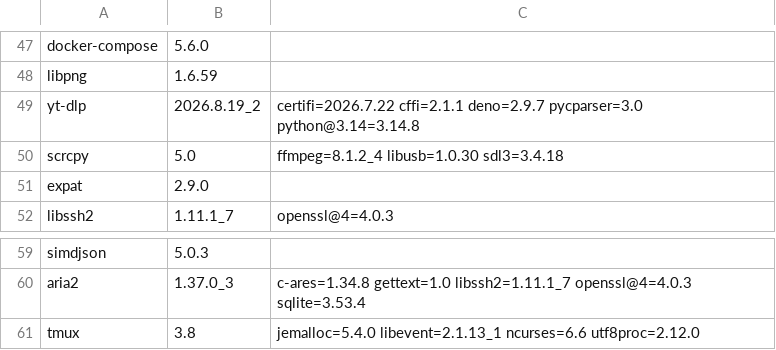
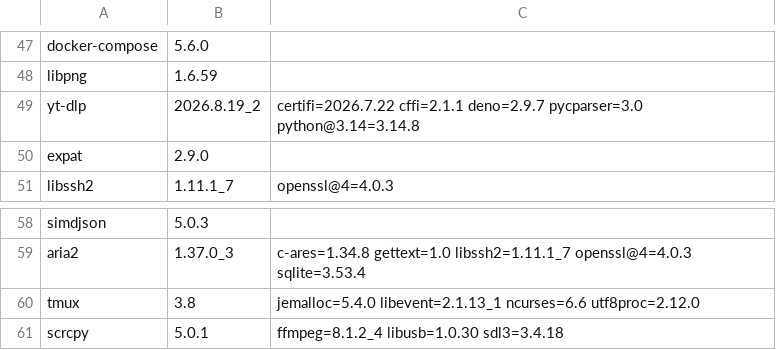
Before and after one commit to quyleanh/homebrew-tap, a TSV file: .github/bottle-deps.tsv, drawn as a sheet; only a part is shown, gaps mark what is left out.

```diff
--- a/.github/bottle-deps.tsv
+++ b/.github/bottle-deps.tsv
@@ -49,3 +49,2 @@ libpng	1.6.59
 yt-dlp	2026.8.19_2	certifi=2026.7.22 cffi=2.1.1 deno=2.9.7 pycparser=3.0 python@3.14=3.14.8
-scrcpy	5.0	ffmpeg=8.1.2_4 libusb=1.0.30 sdl3=3.4.18
 expat	2.9.0	
@@ -61 +60,2 @@ aria2	1.37.0_3	c-ares=1.34.8 gettext=1.0 libssh2=1.11.1_7 openssl@4=4.0.3 sqlite
 tmux	3.8	jemalloc=5.4.0 libevent=2.1.13_1 ncurses=6.6 utf8proc=2.12.0
+scrcpy	5.0.1	ffmpeg=8.1.2_4 libusb=1.0.30 sdl3=3.4.18
```
Also changed, not shown: 1 other file.
